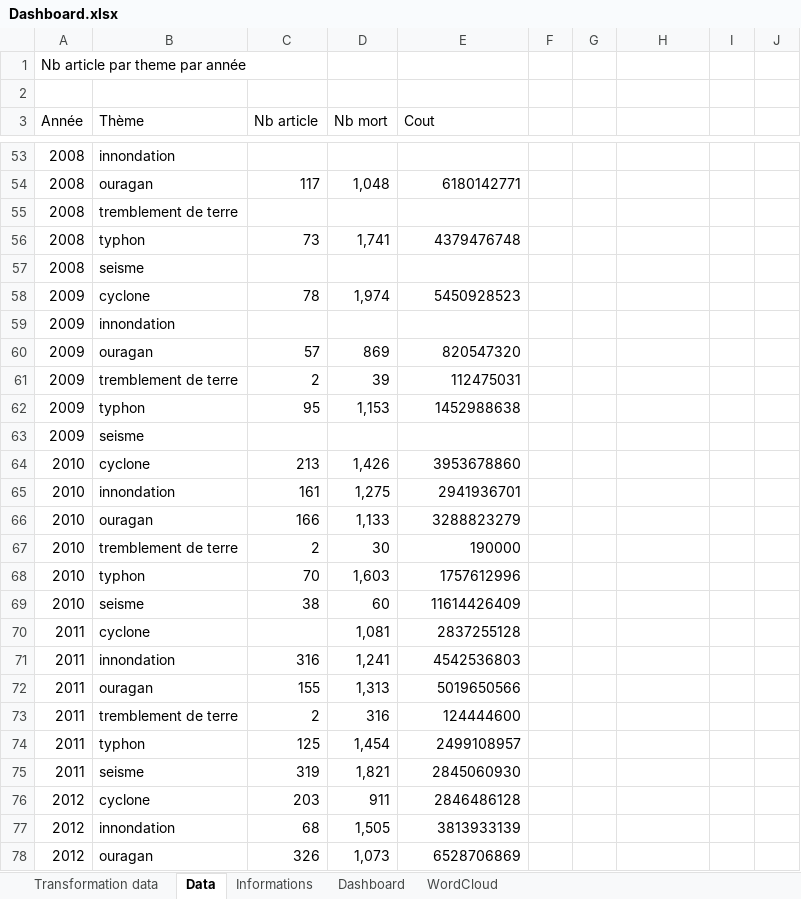
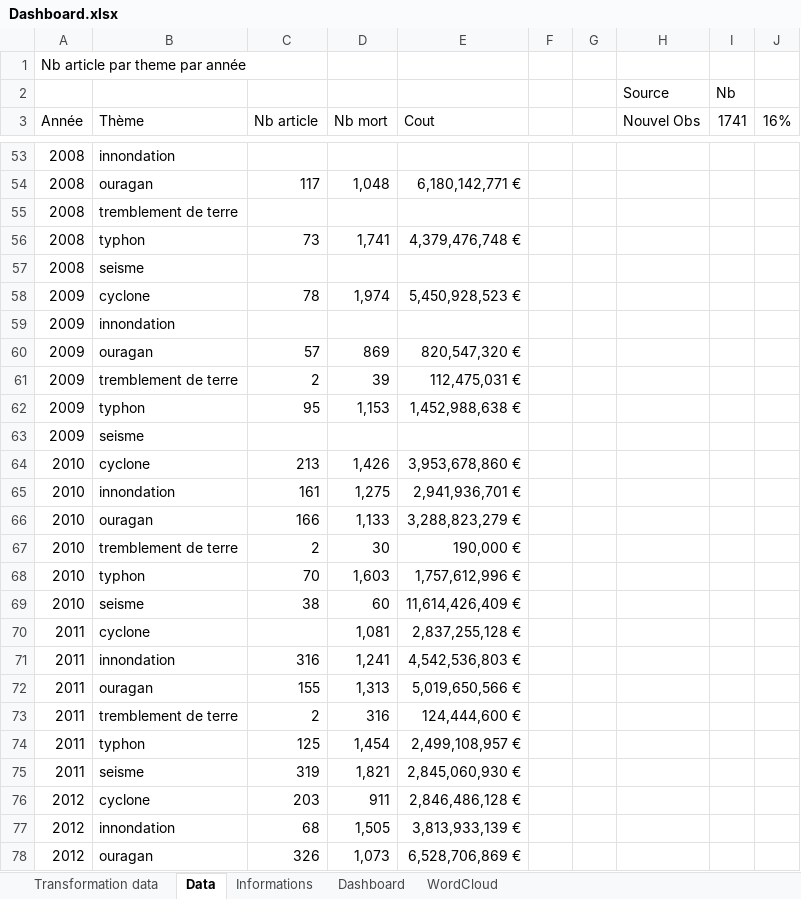
Before and after one commit to NicolasBroute/Projet_Tableau_de_Bord, an Excel workbook: Dashboard.xlsx, sheet Data, drawn as a sheet; only a part is shown, gaps mark what is left out; values as stored, in another font and other column widths than the file's, no borders; the diff covers the shown part only; the diff names each change by its address in the sheet, - before the commit and + after, or states it on an @@ line.

```diff
--- a/Dashboard.xlsx (sheet Data)
+++ b/Dashboard.xlsx (sheet Data)
-row 2: (empty)
+row 2:  |  |  |  |  |  |  | Source | Nb
-H3: (empty)
+H3: Nouvel Obs
-I3: (empty)
+I3: 1741
-J3: (empty)
+J3: 16%
-E54 (Cout): 6180142771
+E54 (Cout): 6,180,142,771 €
-E56 (Cout): 4379476748
+E56 (Cout): 4,379,476,748 €
-E58 (Cout): 5450928523
+E58 (Cout): 5,450,928,523 €
-E60 (Cout): 820547320
+E60 (Cout): 820,547,320 €
-E61 (Cout): 112475031
+E61 (Cout): 112,475,031 €
-E62 (Cout): 1452988638
+E62 (Cout): 1,452,988,638 €
-E64 (Cout): 3953678860
+E64 (Cout): 3,953,678,860 €
-E65 (Cout): 2941936701
+E65 (Cout): 2,941,936,701 €
-E66 (Cout): 3288823279
+E66 (Cout): 3,288,823,279 €
-E67 (Cout): 190000
+E67 (Cout): 190,000 €
-E68 (Cout): 1757612996
+E68 (Cout): 1,757,612,996 €
-E69 (Cout): 11614426409
+E69 (Cout): 11,614,426,409 €
-E70 (Cout): 2837255128
+E70 (Cout): 2,837,255,128 €
-E71 (Cout): 4542536803
+E71 (Cout): 4,542,536,803 €
-E72 (Cout): 5019650566
+E72 (Cout): 5,019,650,566 €
-E73 (Cout): 124444600
+E73 (Cout): 124,444,600 €
-E74 (Cout): 2499108957
+E74 (Cout): 2,499,108,957 €
-E75 (Cout): 2845060930
+E75 (Cout): 2,845,060,930 €
-E76 (Cout): 2846486128
+E76 (Cout): 2,846,486,128 €
-E77 (Cout): 3813933139
+E77 (Cout): 3,813,933,139 €
-E78 (Cout): 6528706869
+E78 (Cout): 6,528,706,869 €
```
Also changed, not shown: 78 edited cells elsewhere in this sheet, sheet Transformation data, charts or pictures.
